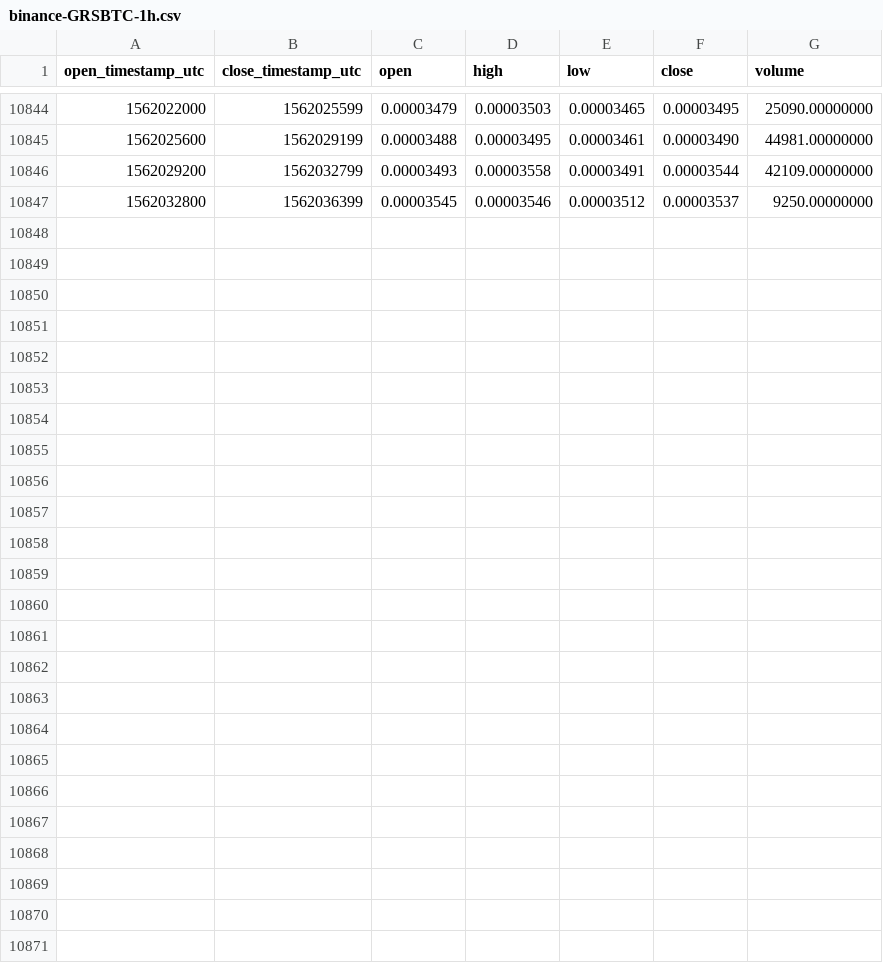
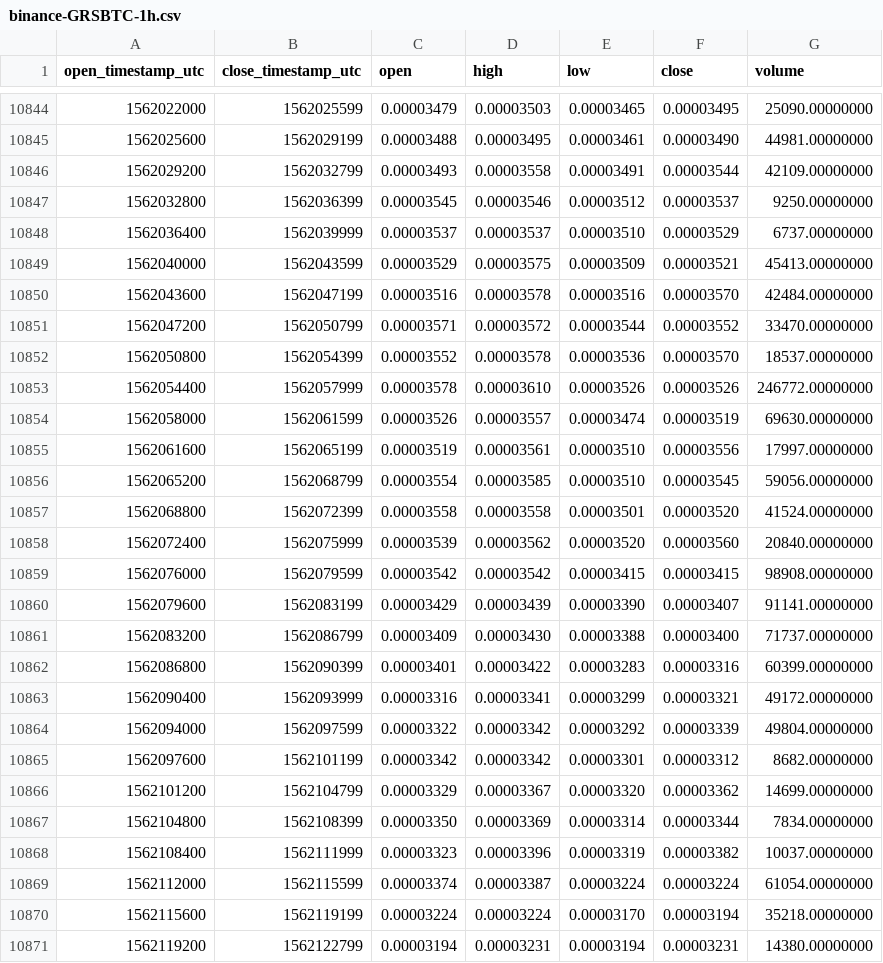
Before and after one commit to cryptobigbro/binance-GRSBTC, a CSV file: binance-GRSBTC-1h.csv, drawn as a sheet; only a part is shown, gaps mark what is left out.

Commit message:
Update OHLCV data.

```diff
--- a/binance-GRSBTC-1h.csv
+++ b/binance-GRSBTC-1h.csv
@@ -10847 +10847,25 @@ open_timestamp_utc,close_timestamp_utc,open,high,low,close,volume
 1562032800,1562036399,0.00003545,0.00003546,0.00003512,0.00003537,9250.00000000
+1562036400,1562039999,0.00003537,0.00003537,0.00003510,0.00003529,6737.00000000
+1562040000,1562043599,0.00003529,0.00003575,0.00003509,0.00003521,45413.00000000
+1562043600,1562047199,0.00003516,0.00003578,0.00003516,0.00003570,42484.00000000
+1562047200,1562050799,0.00003571,0.00003572,0.00003544,0.00003552,33470.00000000
+1562050800,1562054399,0.00003552,0.00003578,0.00003536,0.00003570,18537.00000000
+1562054400,1562057999,0.00003578,0.00003610,0.00003526,0.00003526,246772.00000000
+1562058000,1562061599,0.00003526,0.00003557,0.00003474,0.00003519,69630.00000000
+1562061600,1562065199,0.00003519,0.00003561,0.00003510,0.00003556,17997.00000000
+1562065200,1562068799,0.00003554,0.00003585,0.00003510,0.00003545,59056.00000000
+1562068800,1562072399,0.00003558,0.00003558,0.00003501,0.00003520,41524.00000000
+1562072400,1562075999,0.00003539,0.00003562,0.00003520,0.00003560,20840.00000000
+1562076000,1562079599,0.00003542,0.00003542,0.00003415,0.00003415,98908.00000000
+1562079600,1562083199,0.00003429,0.00003439,0.00003390,0.00003407,91141.00000000
+1562083200,1562086799,0.00003409,0.00003430,0.00003388,0.00003400,71737.00000000
+1562086800,1562090399,0.00003401,0.00003422,0.00003283,0.00003316,60399.00000000
+1562090400,1562093999,0.00003316,0.00003341,0.00003299,0.00003321,49172.00000000
+1562094000,1562097599,0.00003322,0.00003342,0.00003292,0.00003339,49804.00000000
+1562097600,1562101199,0.00003342,0.00003342,0.00003301,0.00003312,8682.00000000
+1562101200,1562104799,0.00003329,0.00003367,0.00003320,0.00003362,14699.00000000
+1562104800,1562108399,0.00003350,0.00003369,0.00003314,0.00003344,7834.00000000
+1562108400,1562111999,0.00003323,0.00003396,0.00003319,0.00003382,10037.00000000
+1562112000,1562115599,0.00003374,0.00003387,0.00003224,0.00003224,61054.00000000
+1562115600,1562119199,0.00003224,0.00003224,0.00003170,0.00003194,35218.00000000
+1562119200,1562122799,0.00003194,0.00003231,0.00003194,0.00003231,14380.00000000
```
Also changed, not shown: binance-GRSBTC-1d.csv.
